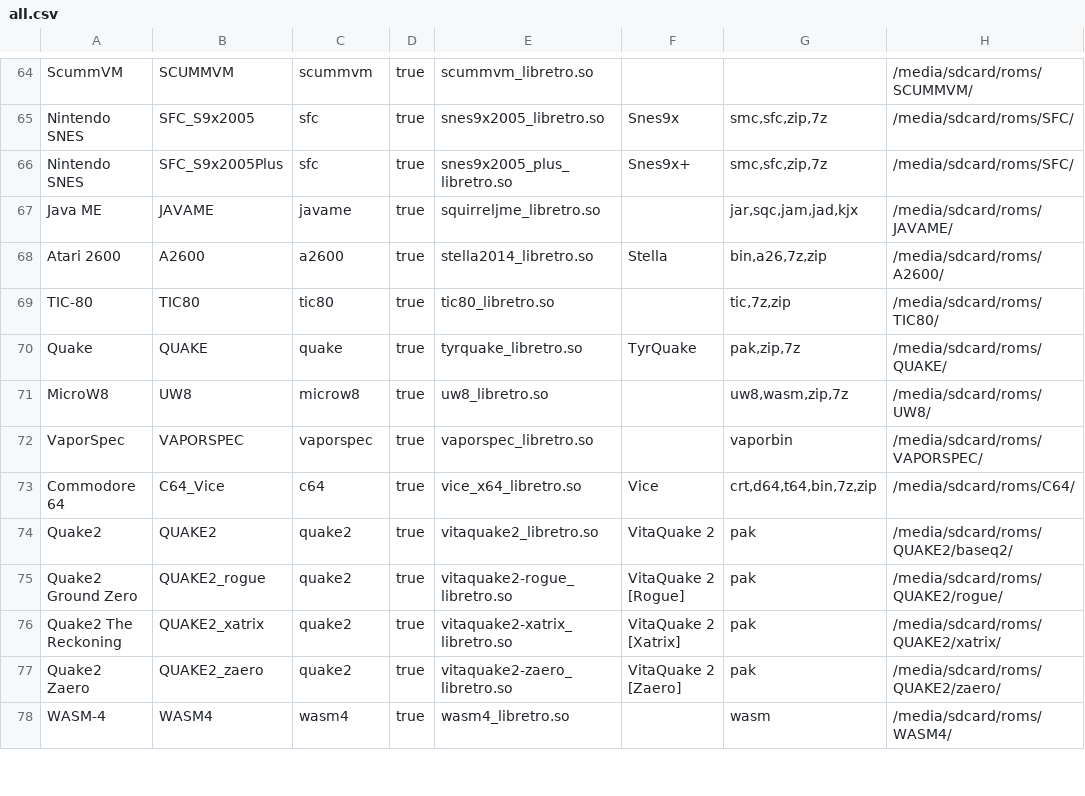
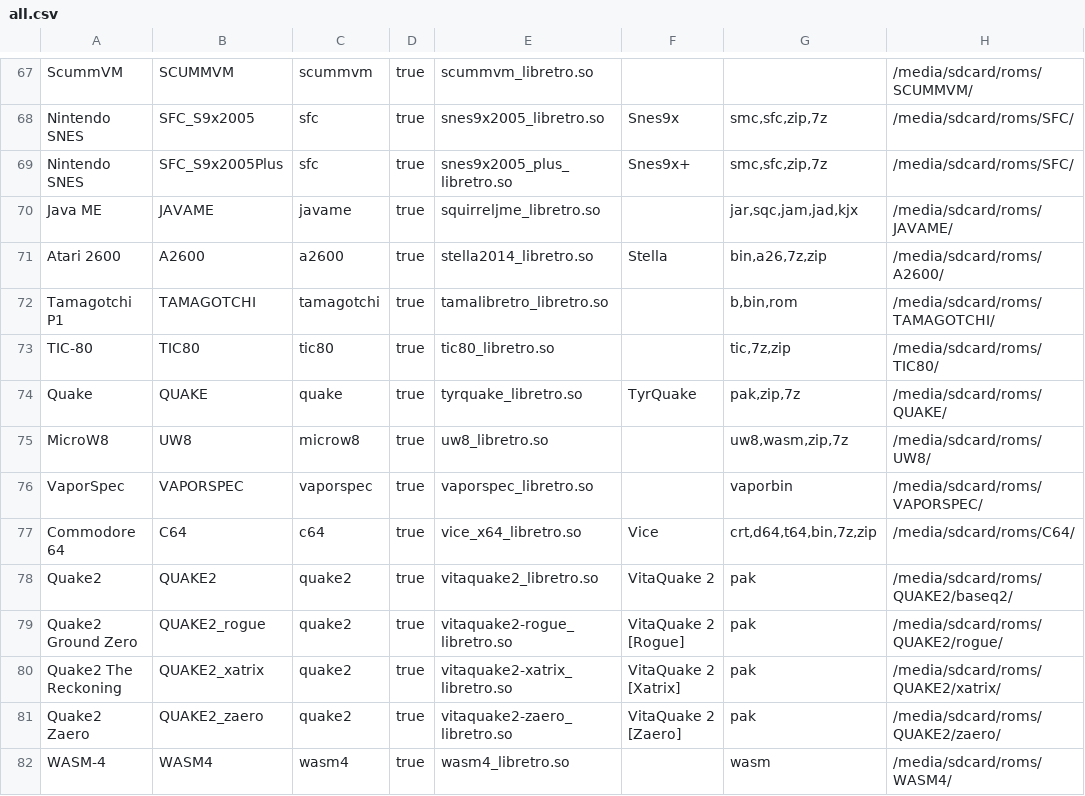
Before and after one commit to eduardofilo/RG350_auto_ra_installer, a CSV file: all.csv, drawn as a sheet; only a part is shown, gaps mark what is left out; the diff covers the shown part only.

```diff
--- a/all.csv
+++ b/all.csv
@@ -68,2 +71,3 @@ Java ME|JAVAME|javame|true|squirreljme_libretro.so||jar,sqc,jam,jad,kjx|/media/s
 Atari 2600|A2600|a2600|true|stella2014_libretro.so|Stella|bin,a26,7z,zip|/media/sdcard/roms/A2600/
+Tamagotchi P1|TAMAGOTCHI|tamagotchi|true|tamalibretro_libretro.so||b,bin,rom|/media/sdcard/roms/TAMAGOTCHI/
 TIC-80|TIC80|tic80|true|tic80_libretro.so||tic,7z,zip|/media/sdcard/roms/TIC80/
@@ -72,3 +76,3 @@ MicroW8|UW8|microw8|true|uw8_libretro.so||uw8,wasm,zip,7z|/media/sdcard/roms/UW8
 VaporSpec|VAPORSPEC|vaporspec|true|vaporspec_libretro.so||vaporbin|/media/sdcard/roms/VAPORSPEC/
-Commodore 64|C64_Vice|c64|true|vice_x64_libretro.so|Vice|crt,d64,t64,bin,7z,zip|/media/sdcard/roms/C64/
+Commodore 64|C64|c64|true|vice_x64_libretro.so|Vice|crt,d64,t64,bin,7z,zip|/media/sdcard/roms/C64/
 Quake2|QUAKE2|quake2|true|vitaquake2_libretro.so|VitaQuake 2|pak|/media/sdcard/roms/QUAKE2/baseq2/
```
Also changed, not shown: 3 added rows, 3 removed rows and 5 edited cells elsewhere in this file, official.csv, 6 other files.
